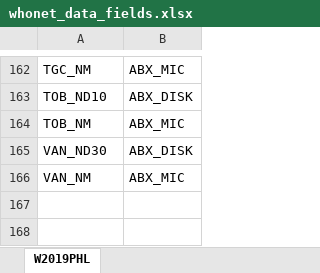
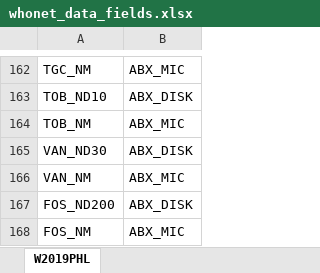
Before and after one commit to arsp-dev/dmu_sys, an Excel workbook: whonet/static/whonet_xl/whonet_data_fields.xlsx, sheet W2019PHL, drawn as a sheet; only a part is shown, gaps mark what is left out; values as stored, in another font and other column widths than the file's, no borders; the diff names each change by its address in the sheet, - before the commit and + after, or states it on an @@ line.

```diff
--- a/whonet/static/whonet_xl/whonet_data_fields.xlsx (sheet W2019PHL)
+++ b/whonet/static/whonet_xl/whonet_data_fields.xlsx (sheet W2019PHL)
+row 167: FOS_ND200 | ABX_DISK
+row 168: FOS_NM | ABX_MIC
```
Also changed, not shown: 5 other files.
